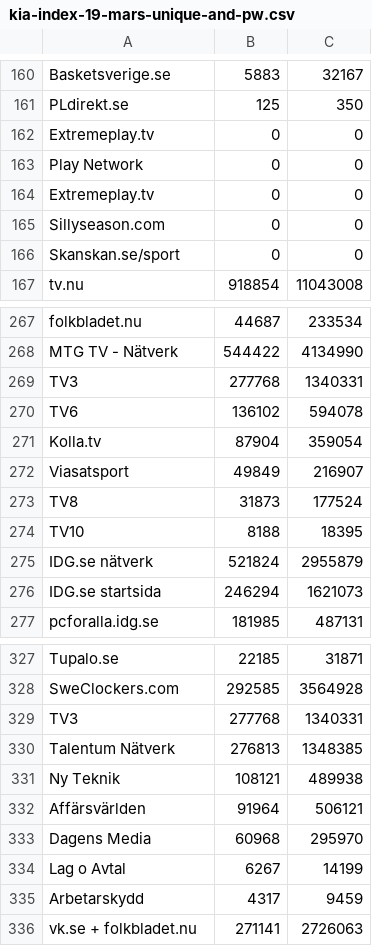
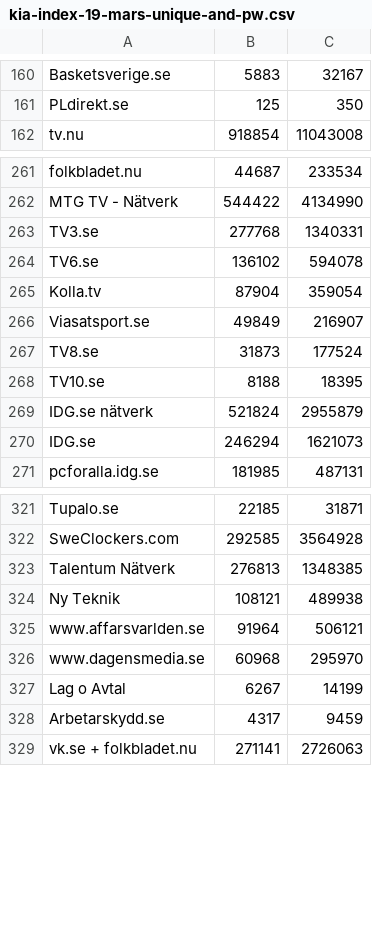
Before and after one commit to soulgalore/savings, a CSV file: kia-index-19-mars-unique-and-pw.csv, drawn as a sheet; only a part is shown, gaps mark what is left out; the diff covers the shown part only.

Commit message:
cleaning the data

```diff
--- a/kia-index-19-mars-unique-and-pw.csv
+++ b/kia-index-19-mars-unique-and-pw.csv
@@ -161,7 +161,2 @@ Basketsverige.se,5883,32167
 PLdirekt.se,125,350
-Extremeplay.tv,0,0
-Play Network,0,0
-Extremeplay.tv,0,0
-Sillyseason.com,0,0
-Skanskan.se/sport,0,0
 tv.nu,918854,11043008
@@ -268,10 +262,10 @@ folkbladet.nu,44687,233534
 MTG TV - Nätverk,544422,4134990
-TV3,277768,1340331
-TV6,136102,594078
+TV3.se,277768,1340331
+TV6.se,136102,594078
 Kolla.tv,87904,359054
-Viasatsport,49849,216907
-TV8,31873,177524
-TV10,8188,18395
+Viasatsport.se,49849,216907
+TV8.se,31873,177524
+TV10.se,8188,18395
 IDG.se nätverk,521824,2955879
-IDG.se startsida,246294,1621073
+IDG.se,246294,1621073
 pcforalla.idg.se,181985,487131
@@ -328,9 +322,8 @@ Tupalo.se,22185,31871
 SweClockers.com,292585,3564928
-TV3,277768,1340331
 Talentum Nätverk,276813,1348385
 Ny Teknik,108121,489938
-Affärsvärlden,91964,506121
-Dagens Media,60968,295970
+www.affarsvarlden.se,91964,506121
+www.dagensmedia.se,60968,295970
 Lag o Avtal,6267,14199
-Arbetarskydd,4317,9459
+Arbetarskydd.se,4317,9459
 vk.se + folkbladet.nu,271141,2726063
```
Also changed, not shown: 2 removed rows and 5 edited cells elsewhere in this file.
